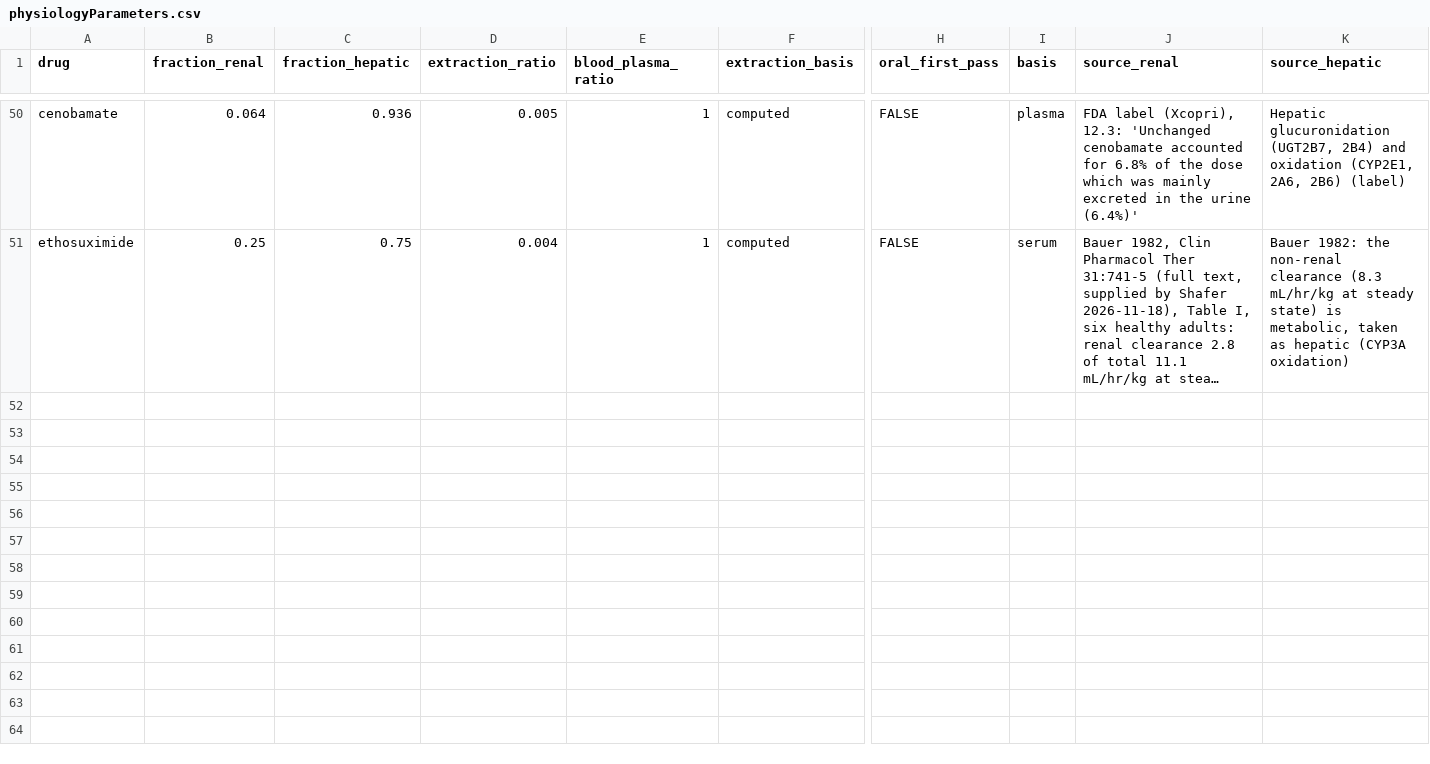
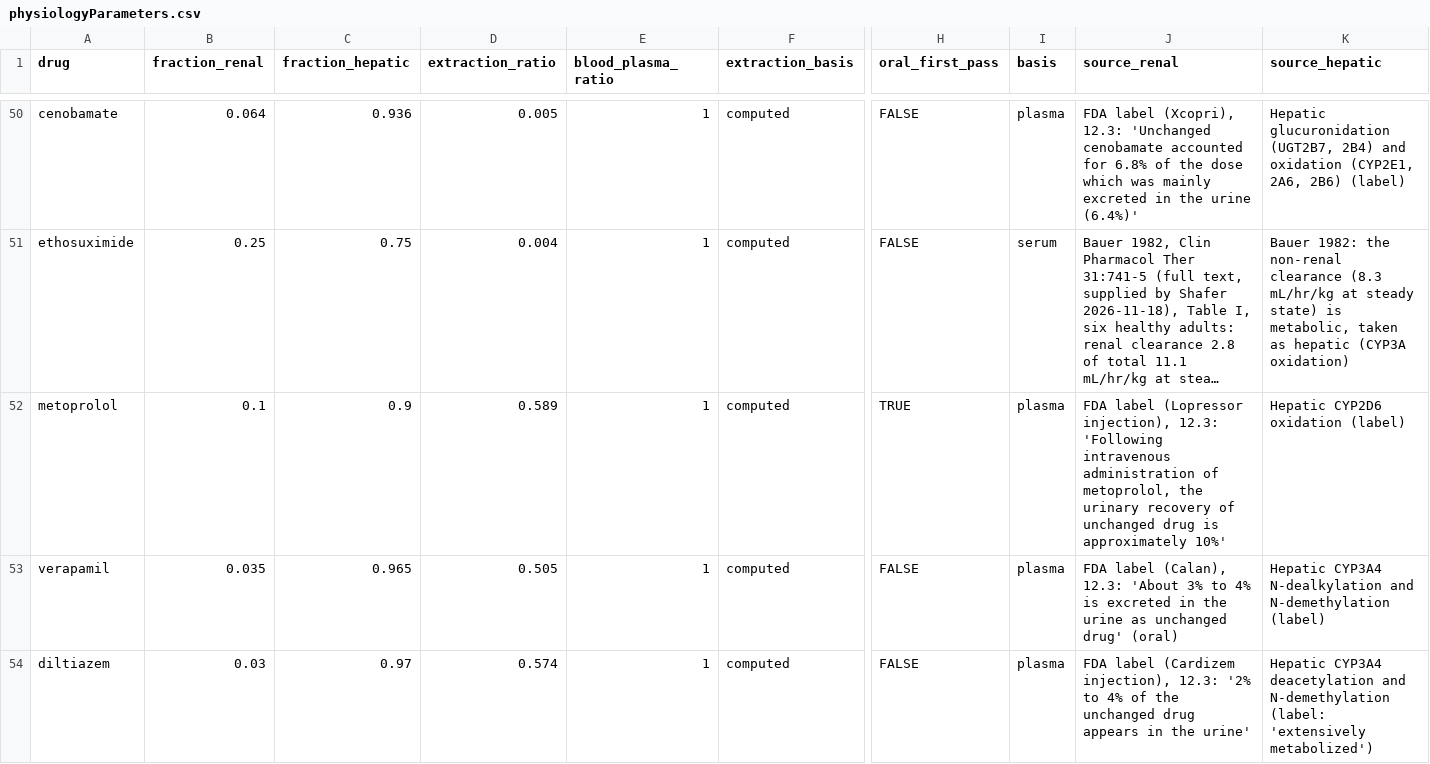
Before and after one commit to StevenLShafer/stanpumpR, a CSV file: inst/extdata/physiologyParameters.csv, drawn as a sheet; only a part is shown, gaps mark what is left out; long unchanged cells end in …; rows hold the shown columns only; the diff covers the shown part only; the diff names each change by its address in the sheet, - before the commit and + after, or states it on an @@ line.

```diff
--- a/inst/extdata/physiologyParameters.csv
+++ b/inst/extdata/physiologyParameters.csv
+row 52: metoprolol | 0.1 | 0.9 | 0.589 | 1 | computed | TRUE | plasma | FDA label (Lopressor injection), 12.3: 'Following intravenous administration of metoprolol, the urinary recovery of unchanged drug is approximately 10%' | Hepatic CYP2D6 oxidation (label)
+row 53: verapamil | 0.035 | 0.965 | 0.505 | 1 | computed | FALSE | plasma | FDA label (Calan), 12.3: 'About 3% to 4% is excreted in the urine as unchanged drug' (oral) | Hepatic CYP3A4 N-dealkylation and N-demethylation (label)
+row 54: diltiazem | 0.03 | 0.97 | 0.574 | 1 | computed | FALSE | plasma | FDA label (Cardizem injection), 12.3: '2% to 4% of the unchanged drug appears in the urine' | Hepatic CYP3A4 deacetylation and N-demethylation (label: 'extensively metabolized')
```
Also changed, not shown: 8 added rows elsewhere in this file, 3 other files.
